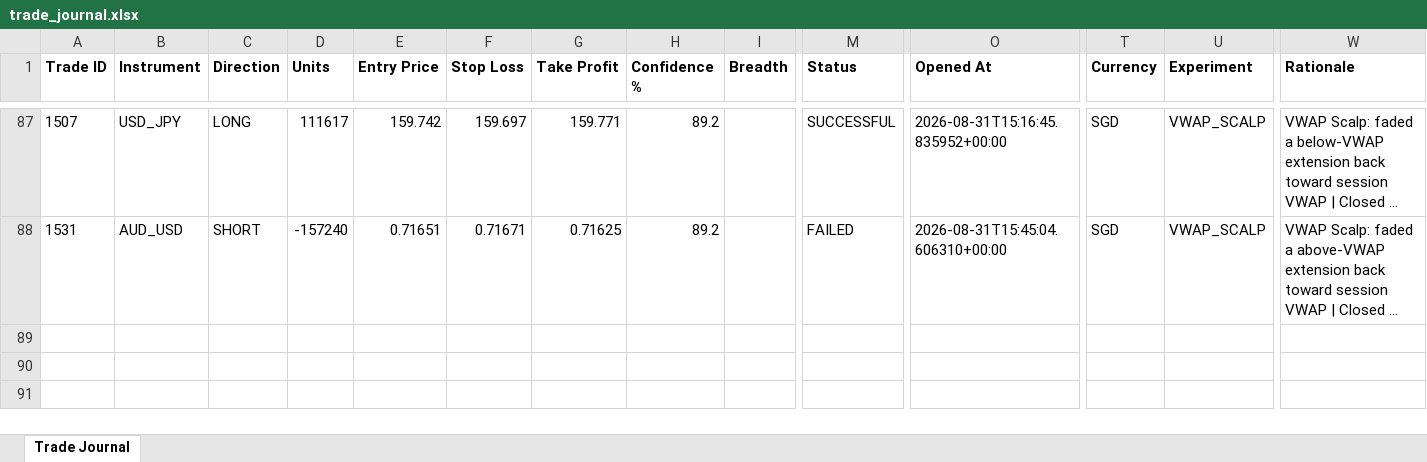
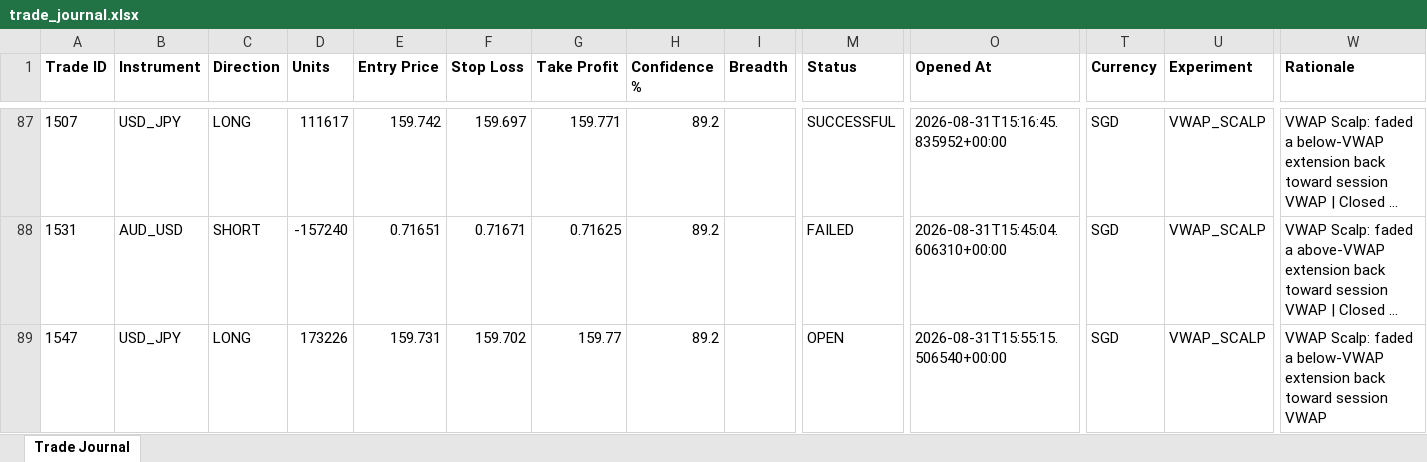
Before and after one commit to wxthesparthaaa/Claude-Forex-Agent, an Excel workbook: trade_journal.xlsx, sheet Trade Journal, drawn as a sheet; only a part is shown, gaps mark what is left out; long unchanged cells end in …; values as stored, in another font and other column widths than the file's, no borders; rows hold the shown columns only; the diff names each change by its address in the sheet, - before the commit and + after, or states it on an @@ line.

Commit message:
Update trade_journal.xlsx

```diff
--- a/trade_journal.xlsx (sheet Trade Journal)
+++ b/trade_journal.xlsx (sheet Trade Journal)
+row 89: 1547 | USD_JPY | LONG | 173226 | 159.731 | 159.702 | 159.77 | 89.2 |  | OPEN | 2026-08-31T15:55:15.506540+00:00 | SGD | VWAP_SCALP | VWAP Scalp: faded a below-VWAP extension back toward session VWAP
```
